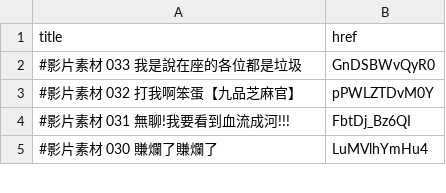
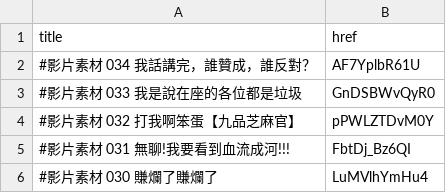
Before and after one commit to Dr-material/dr-material.github.io, a CSV file: videos.csv, drawn as a sheet; only a part is shown; the diff names each change by its address in the sheet, - before the commit and + after, or states it on an @@ line.

Commit message:
Update videos.csv

```diff
--- a/videos.csv
+++ b/videos.csv
+row 2: #影片素材 034 我話講完，誰贊成，誰反對？ | AF7YplbR61U
```
